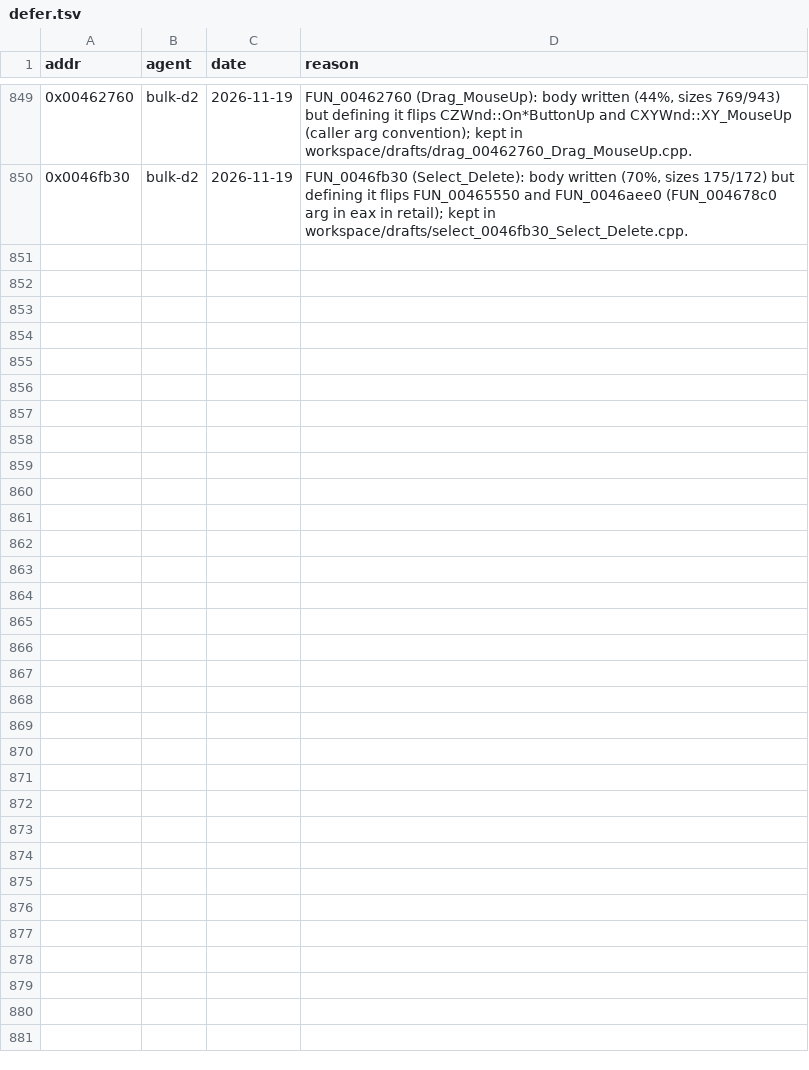
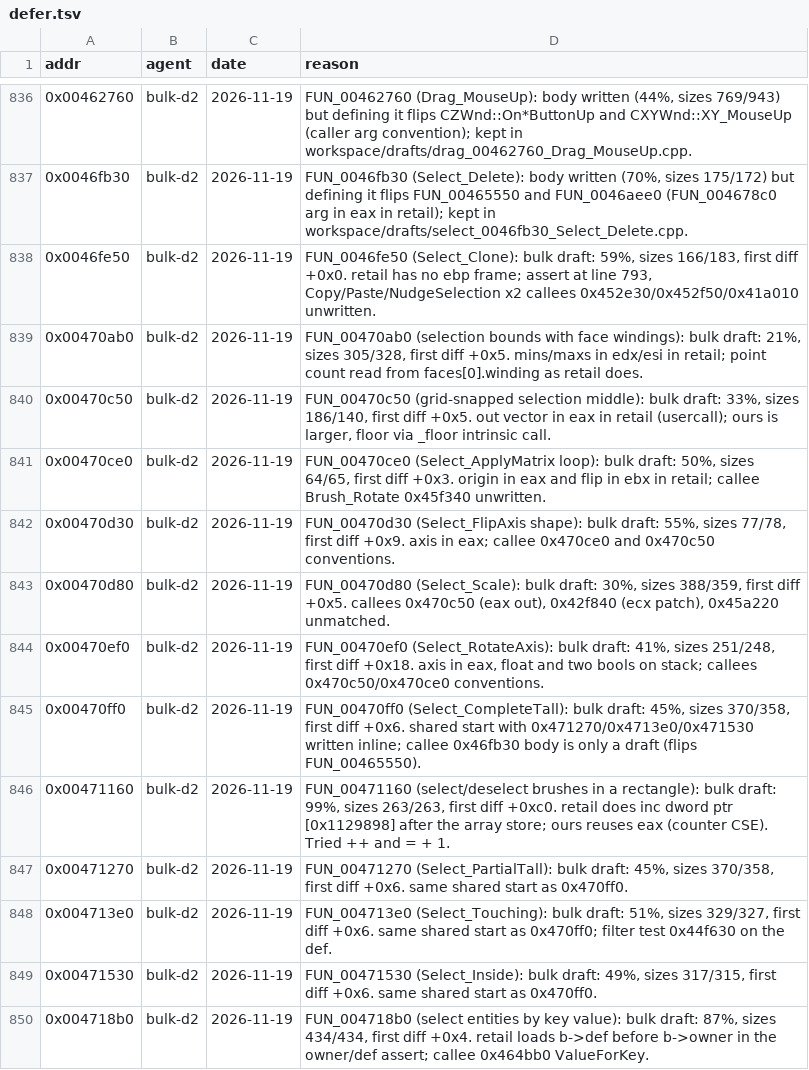
Before and after one commit to nawaftahir/cod2_wip, a TSV file: ledger/defer.tsv, drawn as a sheet; only a part is shown, gaps mark what is left out; the diff covers the shown part only.

Commit message:
radiant select: matched 46e4e0/46f2c0/46f430/471a70/471a80, wrote select-by-volume and scale/rotate bodies

```diff
--- a/ledger/defer.tsv
+++ b/ledger/defer.tsv
@@ -850 +837,14 @@ addr	agent	date	reason
 0x0046fb30	bulk-d2	2026-11-19	FUN_0046fb30 (Select_Delete): body written (70%, sizes 175/172) but defining it flips FUN_00465550 and FUN_0046aee0 (FUN_004678c0 arg in eax in retail); kept in workspace/drafts/select_0046fb30_Select_Delete.cpp.
+0x0046fe50	bulk-d2	2026-11-19	FUN_0046fe50 (Select_Clone): bulk draft: 59%, sizes 166/183, first diff +0x0. retail has no ebp frame; assert at line 793, Copy/Paste/NudgeSelection x2 callees 0x452e30/0x452f50/0x41a010 unwritten.
+0x00470ab0	bulk-d2	2026-11-19	FUN_00470ab0 (selection bounds with face windings): bulk draft: 21%, sizes 305/328, first diff +0x5. mins/maxs in edx/esi in retail; point count read from faces[0].winding as retail does.
+0x00470c50	bulk-d2	2026-11-19	FUN_00470c50 (grid-snapped selection middle): bulk draft: 33%, sizes 186/140, first diff +0x5. out vector in eax in retail (usercall); ours is larger, floor via _floor intrinsic call.
+0x00470ce0	bulk-d2	2026-11-19	FUN_00470ce0 (Select_ApplyMatrix loop): bulk draft: 50%, sizes 64/65, first diff +0x3. origin in eax and flip in ebx in retail; callee Brush_Rotate 0x45f340 unwritten.
+0x00470d30	bulk-d2	2026-11-19	FUN_00470d30 (Select_FlipAxis shape): bulk draft: 55%, sizes 77/78, first diff +0x9. axis in eax; callee 0x470ce0 and 0x470c50 conventions.
+0x00470d80	bulk-d2	2026-11-19	FUN_00470d80 (Select_Scale): bulk draft: 30%, sizes 388/359, first diff +0x5. callees 0x470c50 (eax out), 0x42f840 (ecx patch), 0x45a220 unmatched.
+0x00470ef0	bulk-d2	2026-11-19	FUN_00470ef0 (Select_RotateAxis): bulk draft: 41%, sizes 251/248, first diff +0x18. axis in eax, float and two bools on stack; callees 0x470c50/0x470ce0 conventions.
+0x00470ff0	bulk-d2	2026-11-19	FUN_00470ff0 (Select_CompleteTall): bulk draft: 45%, sizes 370/358, first diff +0x6. shared start with 0x471270/0x4713e0/0x471530 written inline; callee 0x46fb30 body is only a draft (flips FUN_00465550).
+0x00471160	bulk-d2	2026-11-19	FUN_00471160 (select/deselect brushes in a rectangle): bulk draft: 99%, sizes 263/263, first diff +0xc0. retail does inc dword ptr [0x1129898] after the array store; ours reuses eax (counter CSE). Tried ++ and = + 1.
+0x00471270	bulk-d2	2026-11-19	FUN_00471270 (Select_PartialTall): bulk draft: 45%, sizes 370/358, first diff +0x6. same shared start as 0x470ff0.
+0x004713e0	bulk-d2	2026-11-19	FUN_004713e0 (Select_Touching): bulk draft: 51%, sizes 329/327, first diff +0x6. same shared start as 0x470ff0; filter test 0x44f630 on the def.
+0x00471530	bulk-d2	2026-11-19	FUN_00471530 (Select_Inside): bulk draft: 49%, sizes 317/315, first diff +0x6. same shared start as 0x470ff0.
+0x004718b0	bulk-d2	2026-11-19	FUN_004718b0 (select entities by key value): bulk draft: 87%, sizes 434/434, first diff +0x4. retail loads b->def before b->owner in the owner/def assert; callee 0x464bb0 ValueForKey.
```
Also changed, not shown: 12 added rows and 13 removed rows elsewhere in this file, ledger/matches.tsv, 2 other files.
